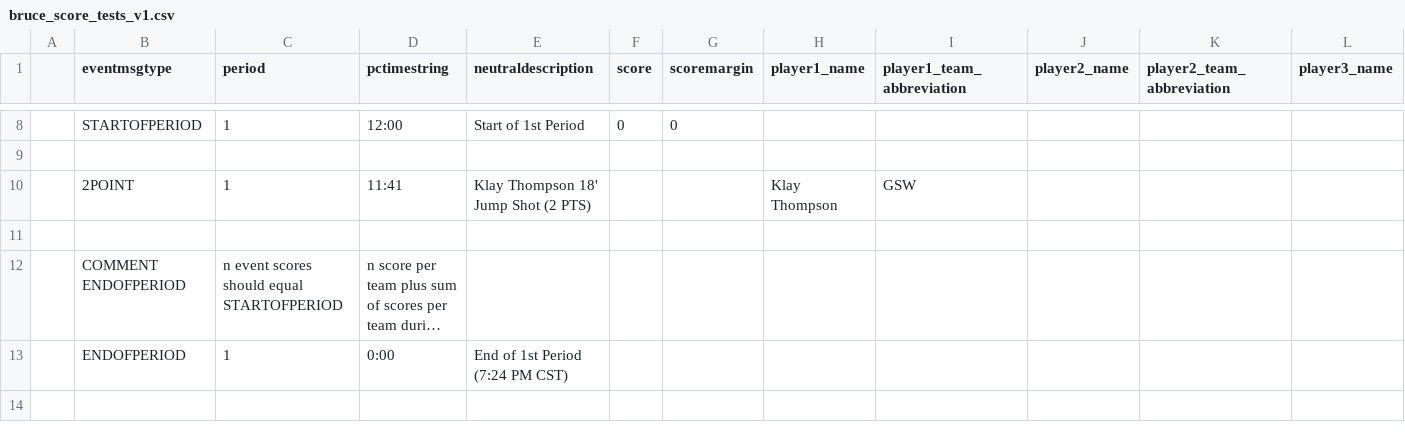
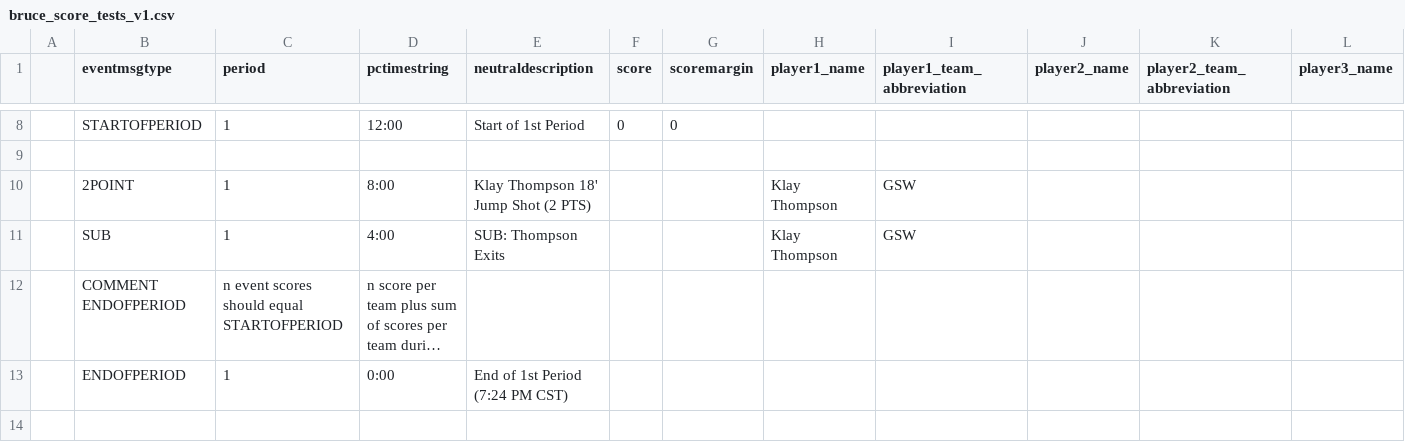
Before and after one commit to jackjohnson-sd/wwmdd, a CSV file: test_csvs/bruce_score_tests_v1.csv, drawn as a sheet; only a part is shown, gaps mark what is left out; long unchanged cells end in …; rows hold the shown columns only; the diff names each change by its address in the sheet, - before the commit and + after, or states it on an @@ line.

Commit message:
tests

```diff
--- a/test_csvs/bruce_score_tests_v1.csv
+++ b/test_csvs/bruce_score_tests_v1.csv
-D10 (pctimestring): 11:41
+D10 (pctimestring): 8:00
-row 11: (empty)
+row 11:  | SUB | 1 | 4:00 | SUB: Thompson Exits |  |  | Klay Thompson | GSW
```
